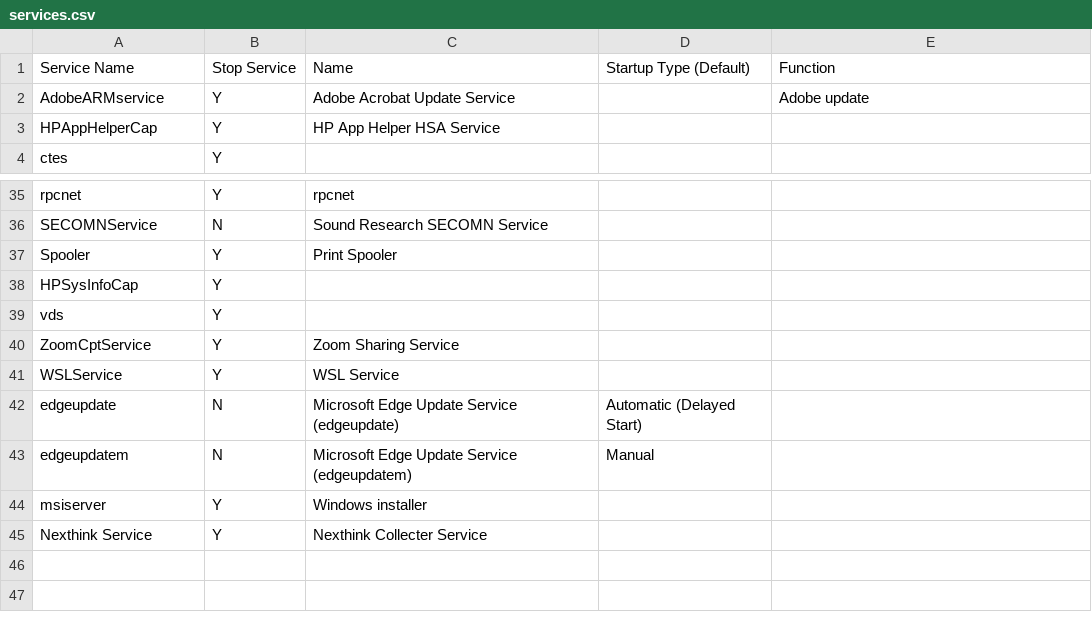
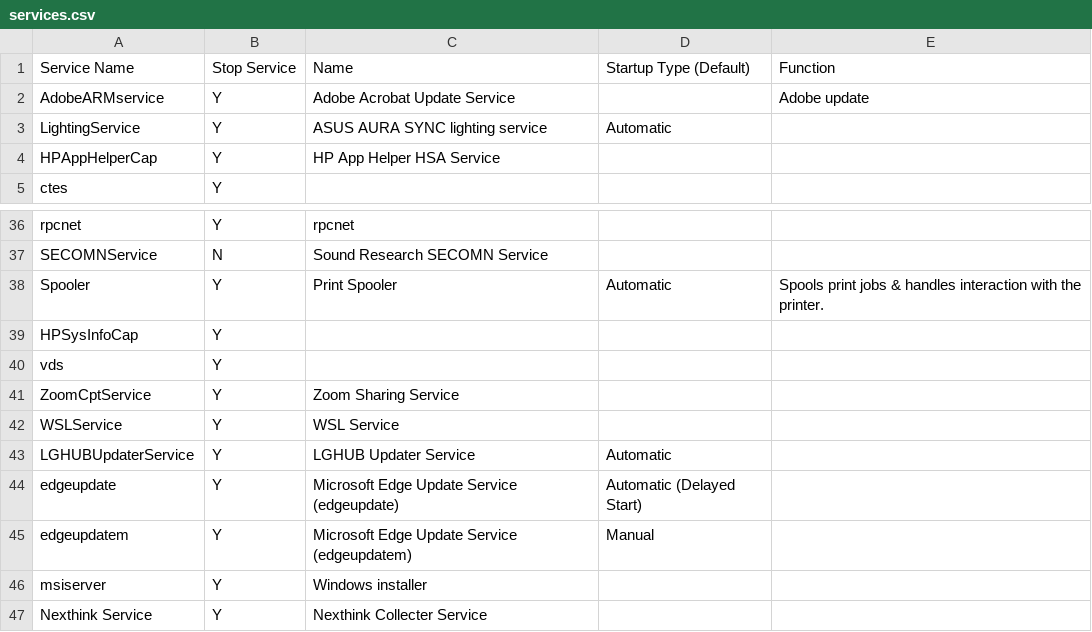
Before and after one commit to RinzlerCR7/win-gamemode, a CSV file: services.csv, drawn as a sheet; only a part is shown, gaps mark what is left out.

Commit message:
Add files via upload

```diff
--- a/services.csv
+++ b/services.csv
@@ -2,2 +2,3 @@
 AdobeARMservice,Y,Adobe Acrobat Update Service,,Adobe update
+LightingService,Y,ASUS AURA SYNC lighting service,Automatic,
 HPAppHelperCap,Y,HP App Helper HSA Service,,
@@ -36,3 +37,3 @@ rpcnet,Y,rpcnet,,
 SECOMNService,N,Sound Research SECOMN Service,,
-Spooler,Y,Print Spooler,,
+Spooler,Y,Print Spooler,Automatic,Spools print jobs & handles interaction with the printer.
 HPSysInfoCap,Y,,,
@@ -41,4 +42,5 @@ ZoomCptService,Y,Zoom Sharing Service,,
 WSLService,Y,WSL Service,,
-edgeupdate,N,Microsoft Edge Update Service (edgeupdate),Automatic (Delayed Start),
-edgeupdatem,N,Microsoft Edge Update Service (edgeupdatem),Manual,
+LGHUBUpdaterService,Y,LGHUB Updater Service,Automatic,
+edgeupdate,Y,Microsoft Edge Update Service (edgeupdate),Automatic (Delayed Start),
+edgeupdatem,Y,Microsoft Edge Update Service (edgeupdatem),Manual,
 msiserver,Y,Windows installer,,
```
